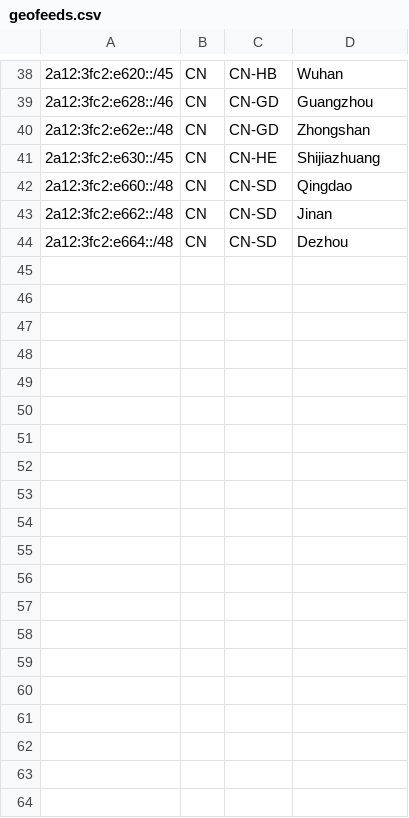
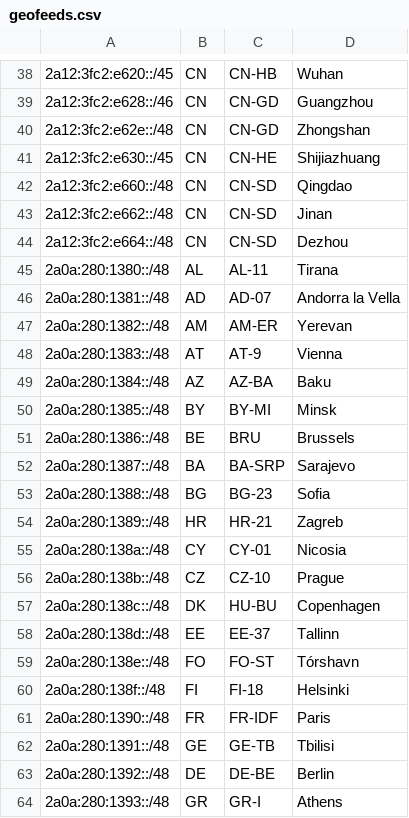
Before and after one commit to MoeQing-Network/MoeQing-Network-Geofeed, a CSV file: geofeeds.csv, drawn as a sheet; only a part is shown, gaps mark what is left out; the diff covers the shown part only.

Commit message:
Update geofeeds.csv

```diff
--- a/geofeeds.csv
+++ b/geofeeds.csv
@@ -44 +44,21 @@
 2a12:3fc2:e664::/48,CN,CN-SD,Dezhou,
+2a0a:280:1380::/48,AL,AL-11,Tirana,
+2a0a:280:1381::/48,AD,AD-07,Andorra la Vella,
+2a0a:280:1382::/48,AM,AM-ER,Yerevan,
+2a0a:280:1383::/48,AT,AT-9,Vienna,
+2a0a:280:1384::/48,AZ,AZ-BA,Baku,
+2a0a:280:1385::/48,BY,BY-MI,Minsk,
+2a0a:280:1386::/48,BE,BRU,Brussels,
+2a0a:280:1387::/48,BA,BA-SRP,Sarajevo,
+2a0a:280:1388::/48,BG,BG-23,Sofia,
+2a0a:280:1389::/48,HR,HR-21,Zagreb,
+2a0a:280:138a::/48,CY,CY-01,Nicosia,
+2a0a:280:138b::/48,CZ,CZ-10,Prague,
+2a0a:280:138c::/48,DK,HU-BU,Copenhagen,
+2a0a:280:138d::/48,EE,EE-37,Tallinn,
+2a0a:280:138e::/48,FO,FO-ST,Tórshavn,
+2a0a:280:138f::/48,FI,FI-18,Helsinki,
+2a0a:280:1390::/48,FR,FR-IDF,Paris,
+2a0a:280:1391::/48,GE,GE-TB,Tbilisi,
+2a0a:280:1392::/48,DE,DE-BE,Berlin,
+2a0a:280:1393::/48,GR,GR-I,Athens,
```
Also changed, not shown: 30 added rows elsewhere in this file.
